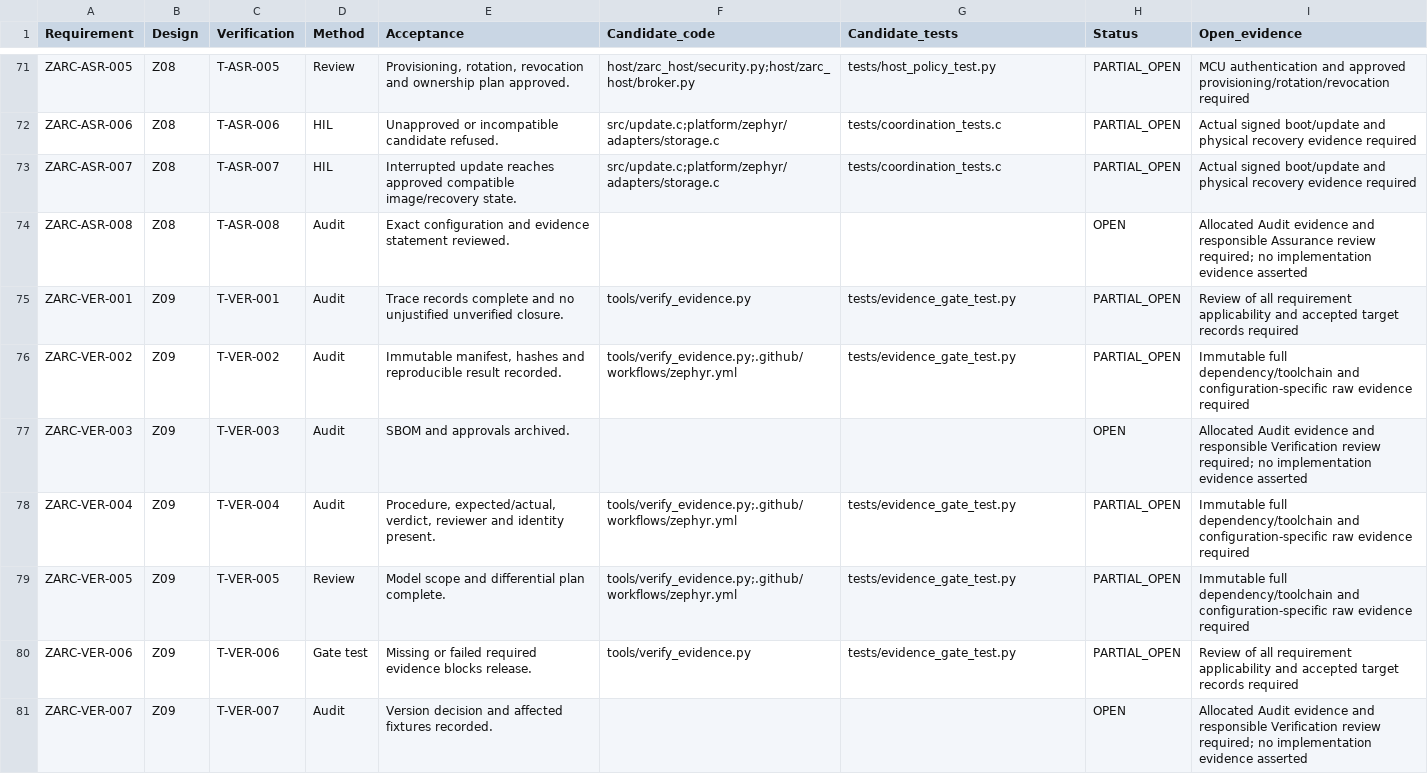
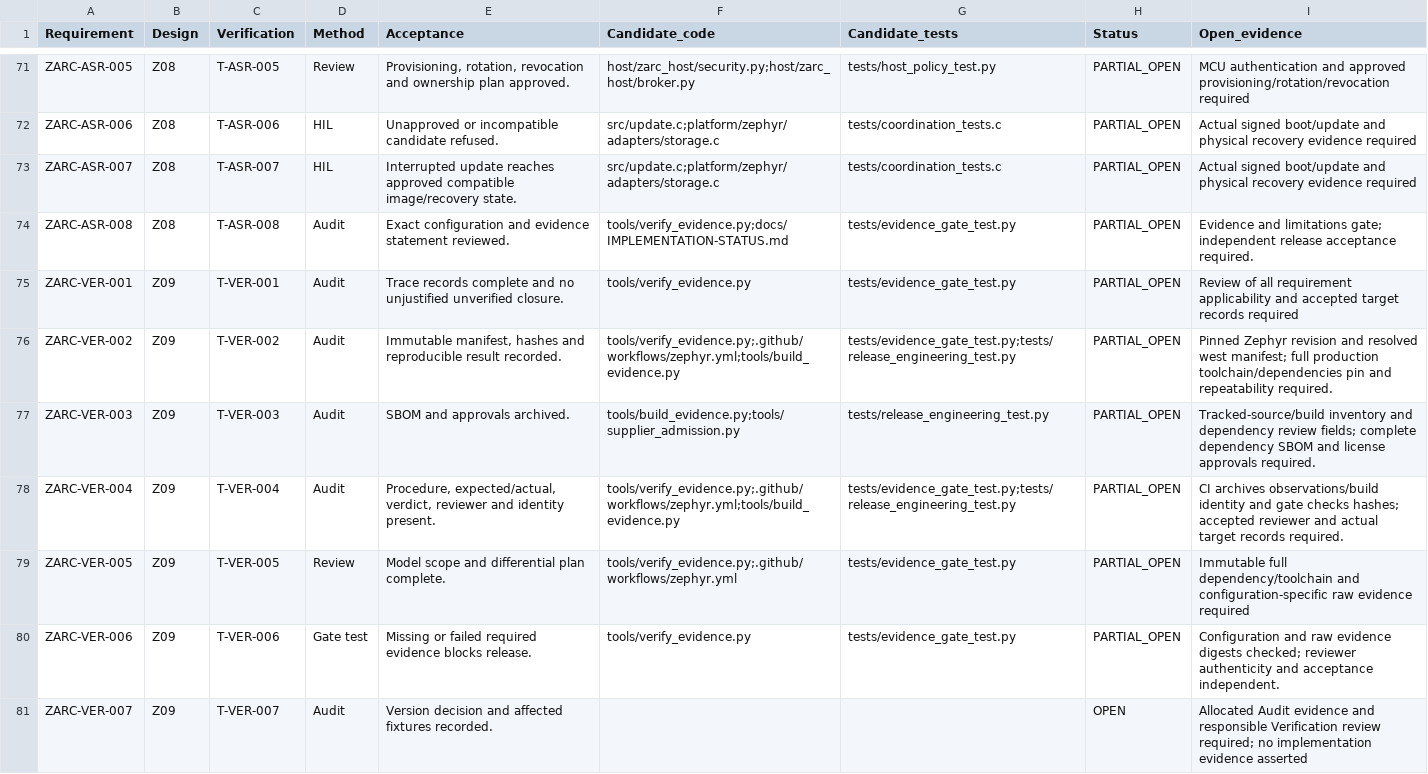
Before and after one commit to susmithmrm/ZARC, a CSV file: docs/REQUIREMENT-TRACE.csv, drawn as a sheet; only a part is shown, gaps mark what is left out; the diff covers the shown part only.

Commit message:
Refresh 111-requirement trace and reject stale periodic completions

```diff
--- a/docs/REQUIREMENT-TRACE.csv
+++ b/docs/REQUIREMENT-TRACE.csv
@@ -73,9 +73,9 @@ Requirement,Design,Verification,Method,Acceptance,Candidate_code,Candidate_tests
 "ZARC-ASR-007","Z08","T-ASR-007","HIL","Interrupted update reaches approved compatible image/recovery state.","src/update.c;platform/zephyr/adapters/storage.c","tests/coordination_tests.c","PARTIAL_OPEN","Actual signed boot/update and physical recovery evidence required"
-"ZARC-ASR-008","Z08","T-ASR-008","Audit","Exact configuration and evidence statement reviewed.","","","OPEN","Allocated Audit evidence and responsible Assurance review required; no implementation evidence asserted"
+"ZARC-ASR-008","Z08","T-ASR-008","Audit","Exact configuration and evidence statement reviewed.","tools/verify_evidence.py;docs/IMPLEMENTATION-STATUS.md","tests/evidence_gate_test.py","PARTIAL_OPEN","Evidence and limitations gate; independent release acceptance required."
 "ZARC-VER-001","Z09","T-VER-001","Audit","Trace records complete and no unjustified unverified closure.","tools/verify_evidence.py","tests/evidence_gate_test.py","PARTIAL_OPEN","Review of all requirement applicability and accepted target records required"
-"ZARC-VER-002","Z09","T-VER-002","Audit","Immutable manifest, hashes and reproducible result recorded.","tools/verify_evidence.py;.github/workflows/zephyr.yml","tests/evidence_gate_test.py","PARTIAL_OPEN","Immutable full dependency/toolchain and configuration-specific raw evidence required"
-"ZARC-VER-003","Z09","T-VER-003","Audit","SBOM and approvals archived.","","","OPEN","Allocated Audit evidence and responsible Verification review required; no implementation evidence asserted"
-"ZARC-VER-004","Z09","T-VER-004","Audit","Procedure, expected/actual, verdict, reviewer and identity present.","tools/verify_evidence.py;.github/workflows/zephyr.yml","tests/evidence_gate_test.py","PARTIAL_OPEN","Immutable full dependency/toolchain and configuration-specific raw evidence required"
+"ZARC-VER-002","Z09","T-VER-002","Audit","Immutable manifest, hashes and reproducible result recorded.","tools/verify_evidence.py;.github/workflows/zephyr.yml;tools/build_evidence.py","tests/evidence_gate_test.py;tests/release_engineering_test.py","PARTIAL_OPEN","Pinned Zephyr revision and resolved west manifest; full production toolchain/dependencies pin and repeatability required."
+"ZARC-VER-003","Z09","T-VER-003","Audit","SBOM and approvals archived.","tools/build_evidence.py;tools/supplier_admission.py","tests/release_engineering_test.py","PARTIAL_OPEN","Tracked-source/build inventory and dependency review fields; complete dependency SBOM and license approvals required."
+"ZARC-VER-004","Z09","T-VER-004","Audit","Procedure, expected/actual, verdict, reviewer and identity present.","tools/verify_evidence.py;.github/workflows/zephyr.yml;tools/build_evidence.py","tests/evidence_gate_test.py;tests/release_engineering_test.py","PARTIAL_OPEN","CI archives observations/build identity and gate checks hashes; accepted reviewer and actual target records required."
 "ZARC-VER-005","Z09","T-VER-005","Review","Model scope and differential plan complete.","tools/verify_evidence.py;.github/workflows/zephyr.yml","tests/evidence_gate_test.py","PARTIAL_OPEN","Immutable full dependency/toolchain and configuration-specific raw evidence required"
-"ZARC-VER-006","Z09","T-VER-006","Gate test","Missing or failed required evidence blocks release.","tools/verify_evidence.py","tests/evidence_gate_test.py","PARTIAL_OPEN","Review of all requirement applicability and accepted target records required"
+"ZARC-VER-006","Z09","T-VER-006","Gate test","Missing or failed required evidence blocks release.","tools/verify_evidence.py","tests/evidence_gate_test.py","PARTIAL_OPEN","Configuration and raw evidence digests checked; reviewer authenticity and acceptance independent."
 "ZARC-VER-007","Z09","T-VER-007","Audit","Version decision and affected fixtures recorded.","","","OPEN","Allocated Audit evidence and responsible Verification review required; no implementation evidence asserted"
```
Also changed, not shown: 136 edited cells elsewhere in this file, 4 other files.
